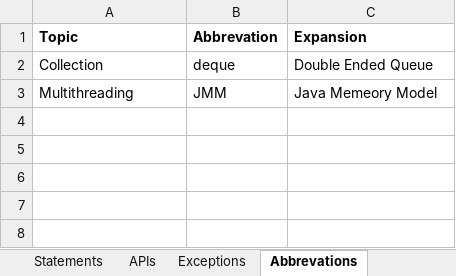
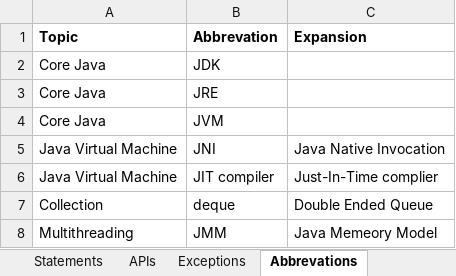
Before and after one commit to Kamalakannangv/IP, an Excel workbook: IP Notes.xlsx, sheet Abbrevations, drawn as a sheet; values as stored, in another font and other column widths than the file's, no borders; the diff names each change by its address in the sheet, - before the commit and + after, or states it on an @@ line.

```diff
--- a/IP Notes.xlsx (sheet Abbrevations)
+++ b/IP Notes.xlsx (sheet Abbrevations)
+row 2: Core Java | JDK
+row 3: Core Java | JRE
+row 4: Core Java | JVM
+row 5: Java Virtual Machine | JNI | Java Native Invocation
+row 6: Java Virtual Machine | JIT compiler | Just-In-Time complier
```
Also changed, not shown: sheet Definitions, sheet Tricky Questions, other sheet tabs, charts or pictures.
